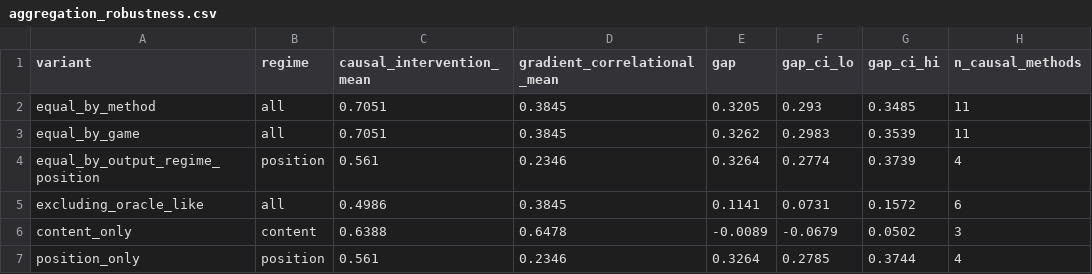
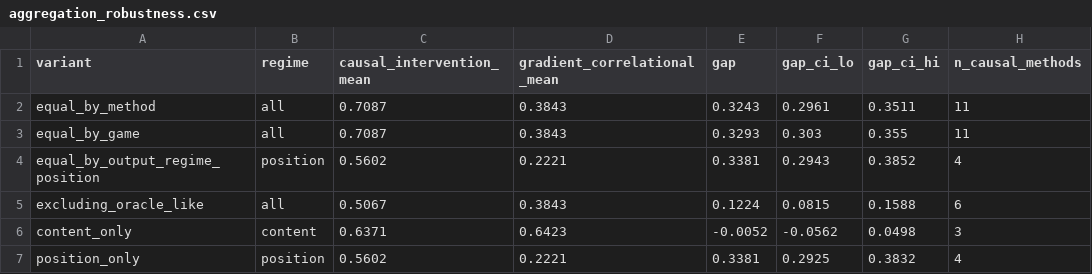
Before and after one commit to akmaier/UnderstandingVCS, a CSV file: tools/xai_study/compare/out/aggregation_robustness.csv, drawn as a sheet; only a part is shown; the diff names each change by its address in the sheet, - before the commit and + after, or states it on an @@ line.

```diff
--- a/tools/xai_study/compare/out/aggregation_robustness.csv
+++ b/tools/xai_study/compare/out/aggregation_robustness.csv
-C2:C3 (causal_intervention_mean): 0.7051
+C2:C3 (causal_intervention_mean): 0.7087
-D2:D3 (gradient_correlational_mean): 0.3845
+D2:D3 (gradient_correlational_mean): 0.3843
-E2 (gap): 0.3205
+E2 (gap): 0.3243
-F2 (gap_ci_lo): 0.293
+F2 (gap_ci_lo): 0.2961
-G2 (gap_ci_hi): 0.3485
+G2 (gap_ci_hi): 0.3511
-E3 (gap): 0.3262
+E3 (gap): 0.3293
-F3 (gap_ci_lo): 0.2983
+F3 (gap_ci_lo): 0.303
-G3 (gap_ci_hi): 0.3539
+G3 (gap_ci_hi): 0.355
-C4 (causal_intervention_mean): 0.561
+C4 (causal_intervention_mean): 0.5602
-D4 (gradient_correlational_mean): 0.2346
+D4 (gradient_correlational_mean): 0.2221
-E4 (gap): 0.3264
+E4 (gap): 0.3381
-F4 (gap_ci_lo): 0.2774
+F4 (gap_ci_lo): 0.2943
-G4 (gap_ci_hi): 0.3739
+G4 (gap_ci_hi): 0.3852
-C5 (causal_intervention_mean): 0.4986
+C5 (causal_intervention_mean): 0.5067
-D5 (gradient_correlational_mean): 0.3845
+D5 (gradient_correlational_mean): 0.3843
-E5 (gap): 0.1141
+E5 (gap): 0.1224
-F5 (gap_ci_lo): 0.0731
+F5 (gap_ci_lo): 0.0815
-G5 (gap_ci_hi): 0.1572
+G5 (gap_ci_hi): 0.1588
-C6 (causal_intervention_mean): 0.6388
+C6 (causal_intervention_mean): 0.6371
-D6 (gradient_correlational_mean): 0.6478
+D6 (gradient_correlational_mean): 0.6423
-E6 (gap): -0.0089
+E6 (gap): -0.0052
-F6 (gap_ci_lo): -0.0679
+F6 (gap_ci_lo): -0.0562
-G6 (gap_ci_hi): 0.0502
+G6 (gap_ci_hi): 0.0498
-C7 (causal_intervention_mean): 0.561
+C7 (causal_intervention_mean): 0.5602
-D7 (gradient_correlational_mean): 0.2346
+D7 (gradient_correlational_mean): 0.2221
-E7 (gap): 0.3264
+E7 (gap): 0.3381
-F7 (gap_ci_lo): 0.2785
+F7 (gap_ci_lo): 0.2925
-G7 (gap_ci_hi): 0.3744
+G7 (gap_ci_hi): 0.3832
```
Also changed, not shown: tools/xai_study/compare/out/leaderboard.csv, tools/xai_study/compare/out/leaderboard_ci.csv, 10 other files.
